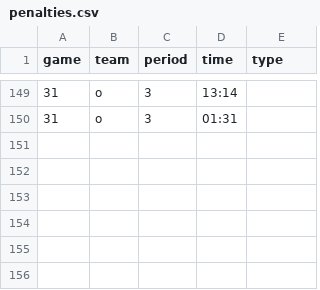
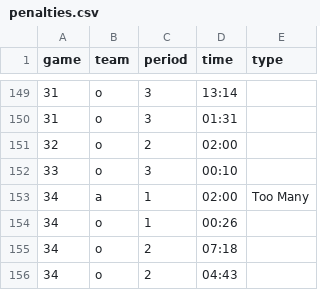
Before and after one commit to werntzp/hockey-stats, a CSV file: penalties.csv, drawn as a sheet; only a part is shown, gaps mark what is left out.

Commit message:
Update penalties.csv

```diff
--- a/penalties.csv
+++ b/penalties.csv
@@ -150 +150,7 @@ game,team,period,time,type
 31,o,3,01:31,
+32,o,2,02:00,
+33,o,3,00:10,
+34,a,1,02:00,Too Many
+34,o,1,00:26,
+34,o,2,07:18,
+34,o,2,04:43,
```
